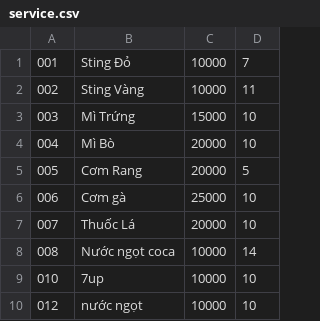
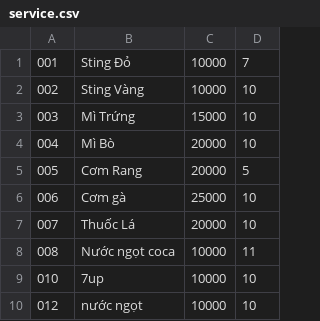
Before and after one commit to toandoan0301/Module2_CaseNet, a CSV file: data/service.csv, drawn as a sheet.

```diff
--- a/data/service.csv
+++ b/data/service.csv
@@ -1,3 +1,3 @@
 001,Sting Đỏ,10000,7
-002,Sting Vàng,10000,11
+002,Sting Vàng,10000,10
 003,Mì Trứng,15000,10
@@ -7,3 +7,3 @@
 007,Thuốc Lá,20000,10
-008,Nước ngọt coca,10000,14
+008,Nước ngọt coca,10000,11
 010,7up,10000,10
```
Also changed, not shown: 8 other files.
